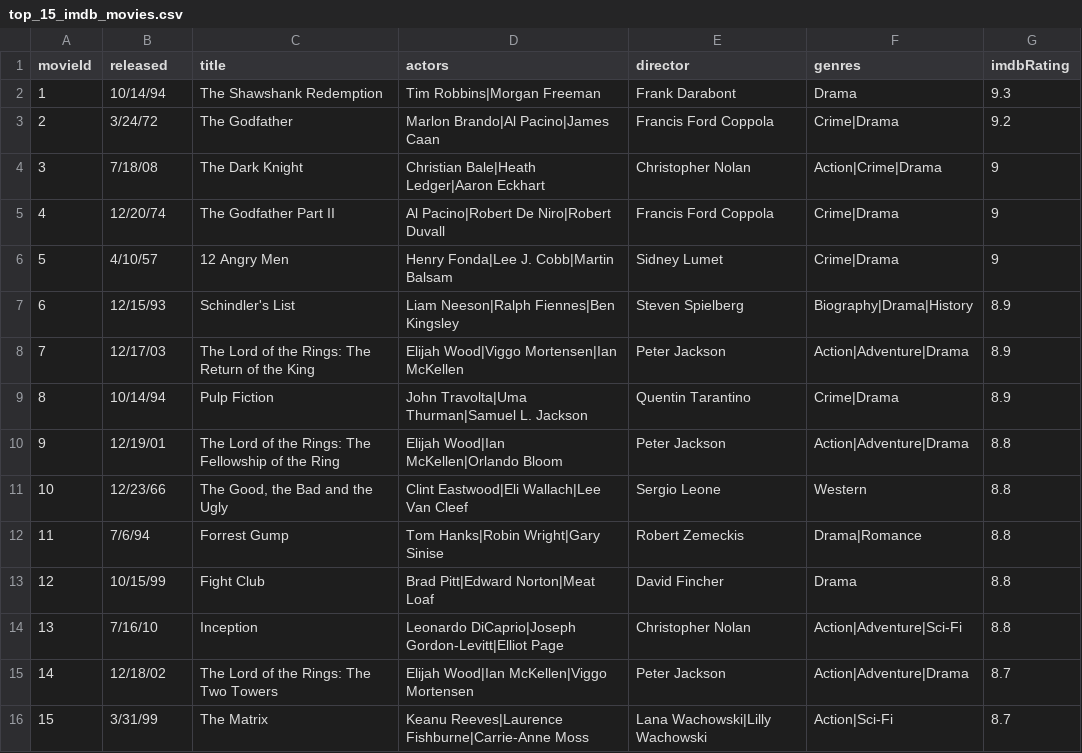
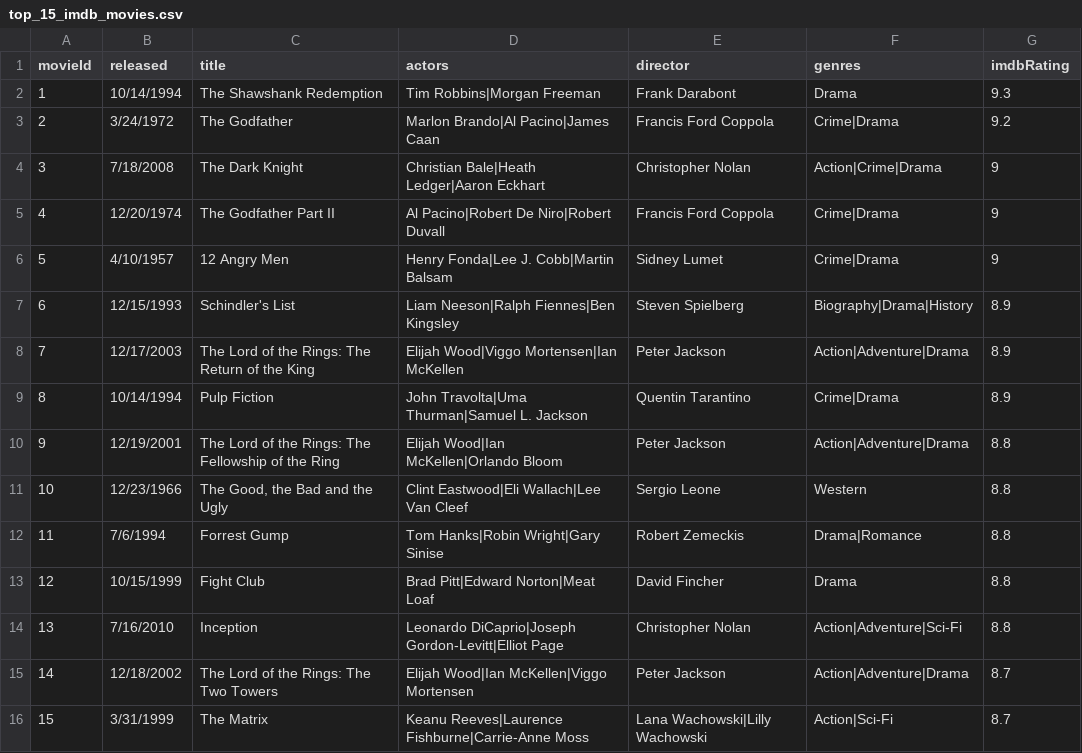
Before and after one commit to JavadMAlizadeh/LangChain, a CSV file: top_15_imdb_movies.csv, drawn as a sheet.

Commit message:
Update top_15_imdb_movies.csv

```diff
--- a/top_15_imdb_movies.csv
+++ b/top_15_imdb_movies.csv
@@ -1,16 +1,16 @@
 movieId,released,title,actors,director,genres,imdbRating
-1,10/14/94,The Shawshank Redemption,Tim Robbins|Morgan Freeman,Frank Darabont,Drama,9.3
-2,3/24/72,The Godfather,Marlon Brando|Al Pacino|James Caan,Francis Ford Coppola,Crime|Drama,9.2
-3,7/18/08,The Dark Knight,Christian Bale|Heath Ledger|Aaron Eckhart,Christopher Nolan,Action|Crime|Drama,9
-4,12/20/74,The Godfather Part II,Al Pacino|Robert De Niro|Robert Duvall,Francis Ford Coppola,Crime|Drama,9
-5,4/10/57,12 Angry Men,Henry Fonda|Lee J. Cobb|Martin Balsam,Sidney Lumet,Crime|Drama,9
-6,12/15/93,Schindler's List,Liam Neeson|Ralph Fiennes|Ben Kingsley,Steven Spielberg,Biography|Drama|History,8.9
-7,12/17/03,The Lord of the Rings: The Return of the King,Elijah Wood|Viggo Mortensen|Ian McKellen,Peter Jackson,Action|Adventure|Drama,8.9
-8,10/14/94,Pulp Fiction,John Travolta|Uma Thurman|Samuel L. Jackson,Quentin Tarantino,Crime|Drama,8.9
-9,12/19/01,The Lord of the Rings: The Fellowship of the Ring,Elijah Wood|Ian McKellen|Orlando Bloom,Peter Jackson,Action|Adventure|Drama,8.8
-10,12/23/66,"The Good, the Bad and the Ugly",Clint Eastwood|Eli Wallach|Lee Van Cleef,Sergio Leone,Western,8.8
-11,7/6/94,Forrest Gump,Tom Hanks|Robin Wright|Gary Sinise,Robert Zemeckis,Drama|Romance,8.8
-12,10/15/99,Fight Club,Brad Pitt|Edward Norton|Meat Loaf,David Fincher,Drama,8.8
-13,7/16/10,Inception,Leonardo DiCaprio|Joseph Gordon-Levitt|Elliot Page,Christopher Nolan,Action|Adventure|Sci-Fi,8.8
-14,12/18/02,The Lord of the Rings: The Two Towers,Elijah Wood|Ian McKellen|Viggo Mortensen,Peter Jackson,Action|Adventure|Drama,8.7
-15,3/31/99,The Matrix,Keanu Reeves|Laurence Fishburne|Carrie-Anne Moss,Lana Wachowski|Lilly Wachowski,Action|Sci-Fi,8.7
+1,10/14/1994,The Shawshank Redemption,Tim Robbins|Morgan Freeman,Frank Darabont,Drama,9.3
+2,3/24/1972,The Godfather,Marlon Brando|Al Pacino|James Caan,Francis Ford Coppola,Crime|Drama,9.2
+3,7/18/2008,The Dark Knight,Christian Bale|Heath Ledger|Aaron Eckhart,Christopher Nolan,Action|Crime|Drama,9
+4,12/20/1974,The Godfather Part II,Al Pacino|Robert De Niro|Robert Duvall,Francis Ford Coppola,Crime|Drama,9
+5,4/10/1957,12 Angry Men,Henry Fonda|Lee J. Cobb|Martin Balsam,Sidney Lumet,Crime|Drama,9
+6,12/15/1993,Schindler's List,Liam Neeson|Ralph Fiennes|Ben Kingsley,Steven Spielberg,Biography|Drama|History,8.9
+7,12/17/2003,The Lord of the Rings: The Return of the King,Elijah Wood|Viggo Mortensen|Ian McKellen,Peter Jackson,Action|Adventure|Drama,8.9
+8,10/14/1994,Pulp Fiction,John Travolta|Uma Thurman|Samuel L. Jackson,Quentin Tarantino,Crime|Drama,8.9
+9,12/19/2001,The Lord of the Rings: The Fellowship of the Ring,Elijah Wood|Ian McKellen|Orlando Bloom,Peter Jackson,Action|Adventure|Drama,8.8
+10,12/23/1966,"The Good, the Bad and the Ugly",Clint Eastwood|Eli Wallach|Lee Van Cleef,Sergio Leone,Western,8.8
+11,7/6/1994,Forrest Gump,Tom Hanks|Robin Wright|Gary Sinise,Robert Zemeckis,Drama|Romance,8.8
+12,10/15/1999,Fight Club,Brad Pitt|Edward Norton|Meat Loaf,David Fincher,Drama,8.8
+13,7/16/2010,Inception,Leonardo DiCaprio|Joseph Gordon-Levitt|Elliot Page,Christopher Nolan,Action|Adventure|Sci-Fi,8.8
+14,12/18/2002,The Lord of the Rings: The Two Towers,Elijah Wood|Ian McKellen|Viggo Mortensen,Peter Jackson,Action|Adventure|Drama,8.7
+15,3/31/1999,The Matrix,Keanu Reeves|Laurence Fishburne|Carrie-Anne Moss,Lana Wachowski|Lilly Wachowski,Action|Sci-Fi,8.7
```
